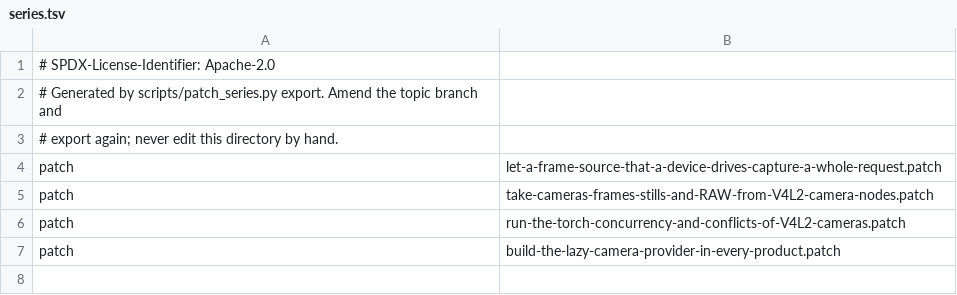
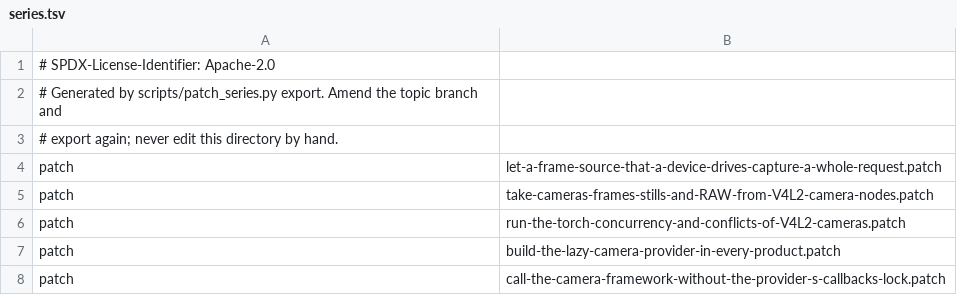
Before and after one commit to 22f/kernarium, a TSV file: android/lineage-24/patches/projects/p0030/series/series.tsv, drawn as a sheet; the diff names each change by its address in the sheet, - before the commit and + after, or states it on an @@ line.

```diff
--- a/android/lineage-24/patches/projects/p0030/series/series.tsv
+++ b/android/lineage-24/patches/projects/p0030/series/series.tsv
+row 8: patch | call-the-camera-framework-without-the-provider-s-callbacks-lock.patch
```
Also changed, not shown: android/lineage-24/patches/projects.tsv, 1 other file.
